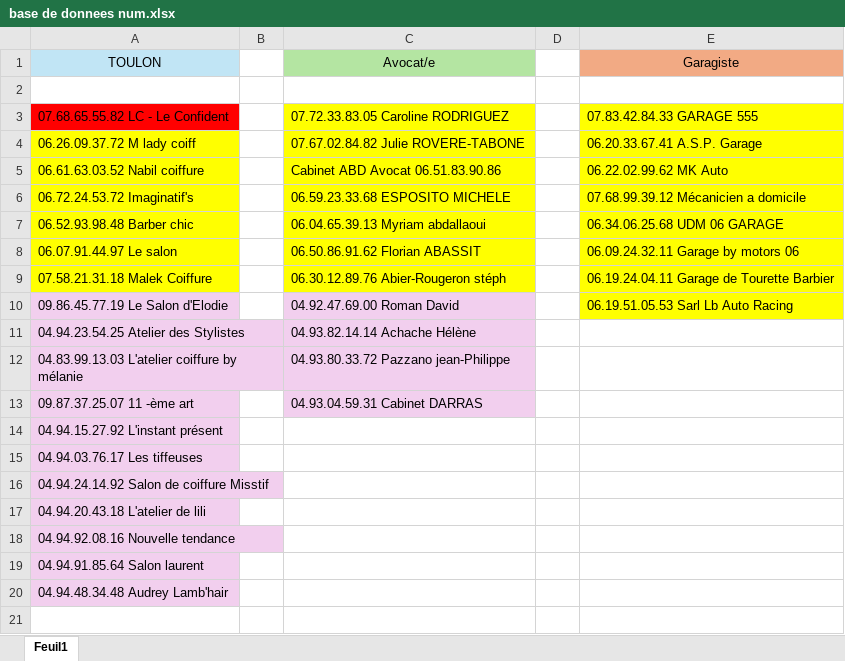
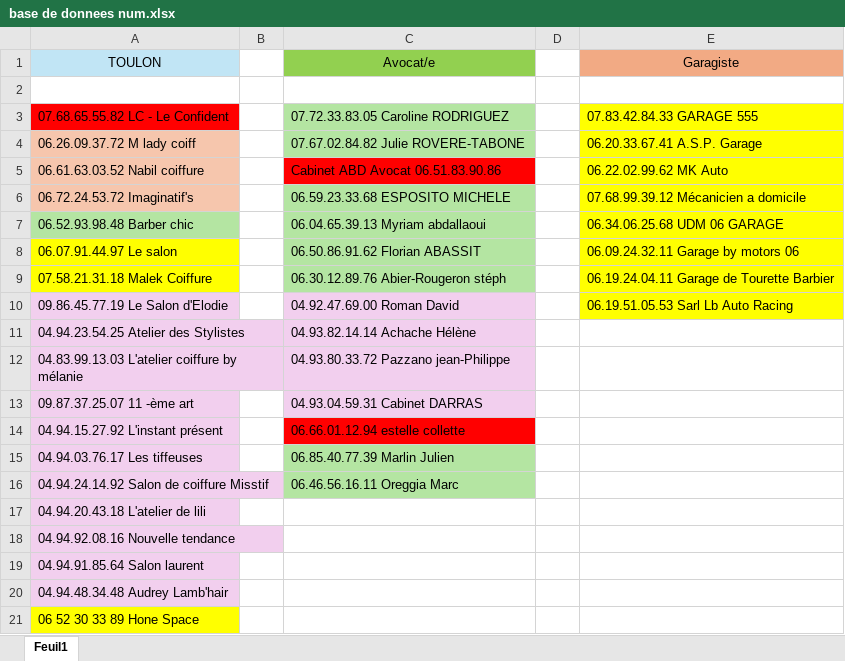
Before and after one commit to HajimeKashimo06/Site-drop, an Excel workbook: base de donnees num.xlsx, sheet Feuil1, drawn as a sheet; values as stored, in another font and other column widths than the file's, no borders; the diff names each change by its address in the sheet, - before the commit and + after, or states it on an @@ line.

```diff
--- a/base de donnees num.xlsx (sheet Feuil1)
+++ b/base de donnees num.xlsx (sheet Feuil1)
-C1 fill: #B4E5A2
+C1 fill: #92D050
-C3:C4 fill: #FFFF00
+C3:C4 fill: #B4E5A2
-A4:A6 fill: #FFFF00
+A4:A6 fill: #F6C6AD
-C5 fill: #FFFF00
+C5 fill: #FF0000
-C6:C9 fill: #FFFF00
+C6:C9 fill: #B4E5A2
-A7 fill: #FFFF00
+A7 fill: #B4E5A2
-C14 (Avocat/e): (empty)
+C14 (Avocat/e): 06.66.01.12.94 estelle collette
-C14 fill: none
+C14 fill: #FF0000
-C15 (Avocat/e): (empty)
+C15 (Avocat/e): 06.85.40.77.39 Marlin Julien
-C15:C16 fill: none
+C15:C16 fill: #B4E5A2
-C16 (Avocat/e): (empty)
+C16 (Avocat/e): 06.46.56.16.11 Oreggia Marc
+row 21: 06 52 30 33 89 Hone Space
```
Also changed, not shown: 13 other files.
